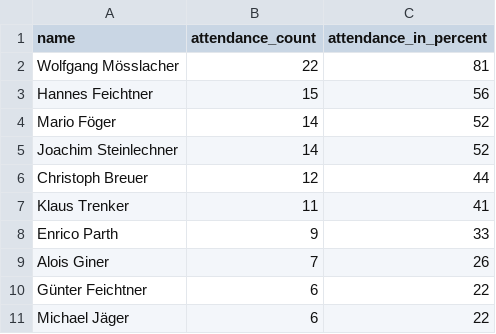
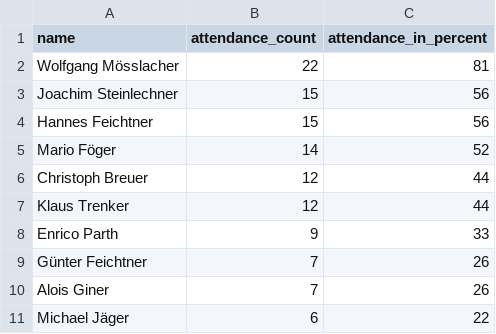
Before and after one commit to dugi42/hct.github.io, a CSV file: public/202526_season/gold/202526_top10_bikers.csv, drawn as a sheet.

```diff
--- a/public/202526_season/gold/202526_top10_bikers.csv
+++ b/public/202526_season/gold/202526_top10_bikers.csv
@@ -2,10 +2,10 @@ name,attendance_count,attendance_in_percent
 Wolfgang Mösslacher,22,81
+Joachim Steinlechner,15,56
 Hannes Feichtner,15,56
 Mario Föger,14,52
-Joachim Steinlechner,14,52
 Christoph Breuer,12,44
-Klaus Trenker,11,41
+Klaus Trenker,12,44
 Enrico Parth,9,33
+Günter Feichtner,7,26
 Alois Giner,7,26
-Günter Feichtner,6,22
 Michael Jäger,6,22
```
Also changed, not shown: 1 other file.
